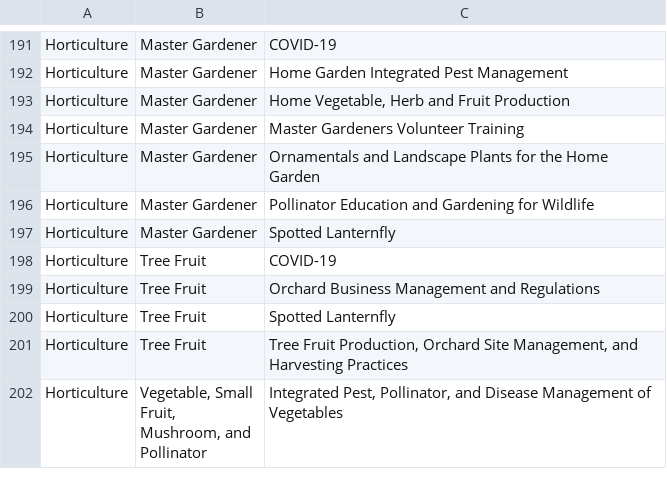
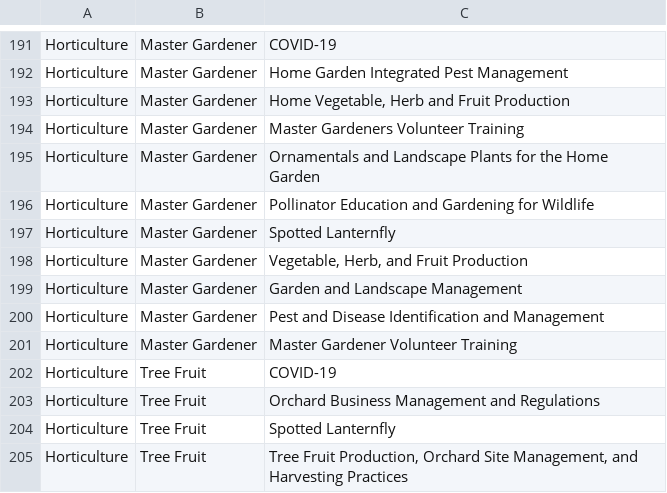
Before and after one commit to tsimkins/agsci.atlas, a TSV file: agsci/atlas/resources/epas.tsv, drawn as a sheet; only a part is shown, gaps mark what is left out; the shorter side is filled out with more unchanged rows; the diff names each change by its address in the sheet, - before the commit and + after, or states it on an @@ line.

Commit message:
WF 1442821

```diff
--- a/agsci/atlas/resources/epas.tsv
+++ b/agsci/atlas/resources/epas.tsv
+row 198: Horticulture | Master Gardener | Vegetable, Herb, and Fruit Production
+row 199: Horticulture | Master Gardener | Garden and Landscape Management
+row 200: Horticulture | Master Gardener | Pest and Disease Identification and Management
+row 201: Horticulture | Master Gardener | Master Gardener Volunteer Training
```
